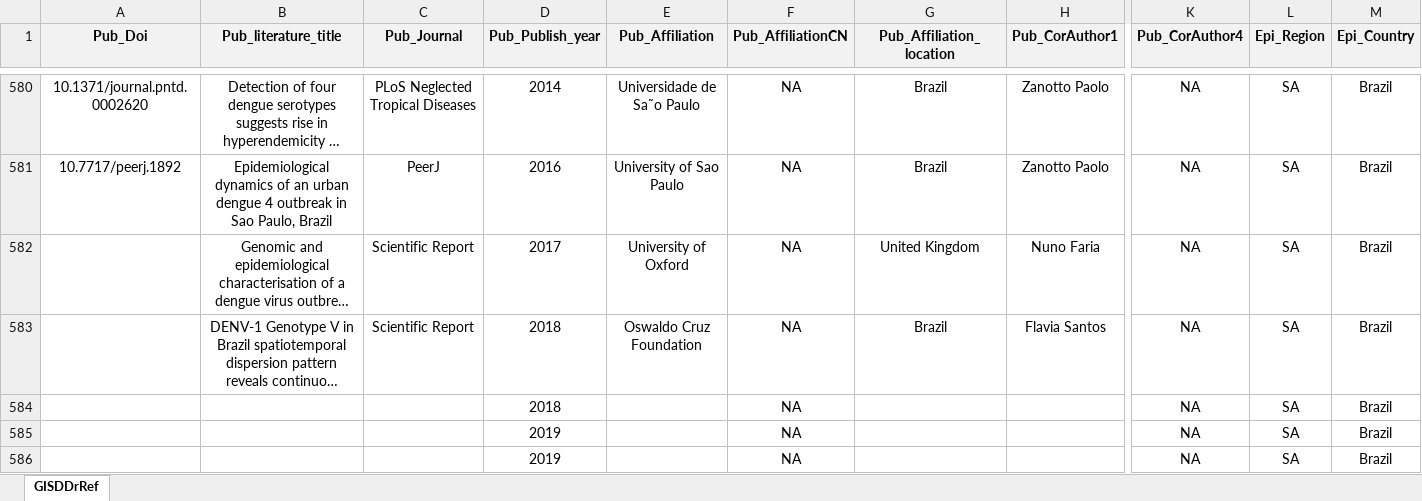
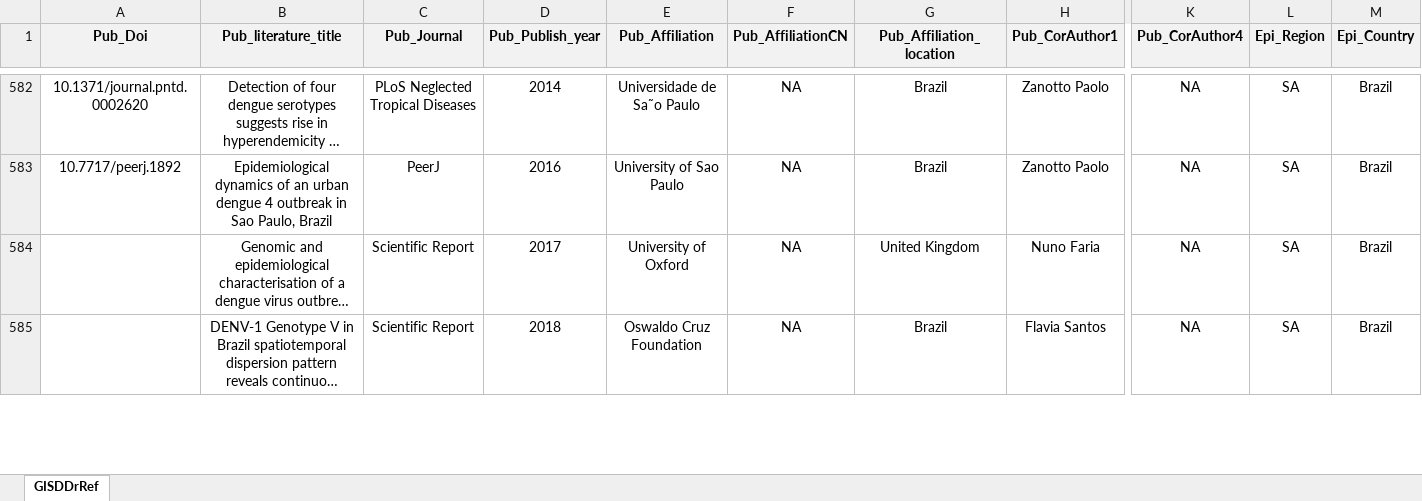
Before and after one commit to GuoXiang9399/GISDDrRef, an Excel workbook: Data/GISDDrRef.xlsx, sheet GISDDrRef, drawn as a sheet; only a part is shown, gaps mark what is left out; long unchanged cells end in …; values as stored, in another font and other column widths than the file's, no borders; removed rows and columns are numbered as before the commit, all else as after; rows hold the shown columns only; the diff covers the shown part only; the diff names each change by its address in the sheet, - before the commit and + after, or states it on an @@ line.

Commit message:
Update GISDDrRef.xlsx

```diff
--- a/Data/GISDDrRef.xlsx (sheet GISDDrRef)
+++ b/Data/GISDDrRef.xlsx (sheet GISDDrRef)
-row 584:  |  |  | 2018 |  | NA |  |  | NA | SA | Brazil
-row 585:  |  |  | 2019 |  | NA |  |  | NA | SA | Brazil
-row 586:  |  |  | 2019 |  | NA |  |  | NA | SA | Brazil
```
Also changed, not shown: 6 added rows and 1 removed row elsewhere in this sheet.
